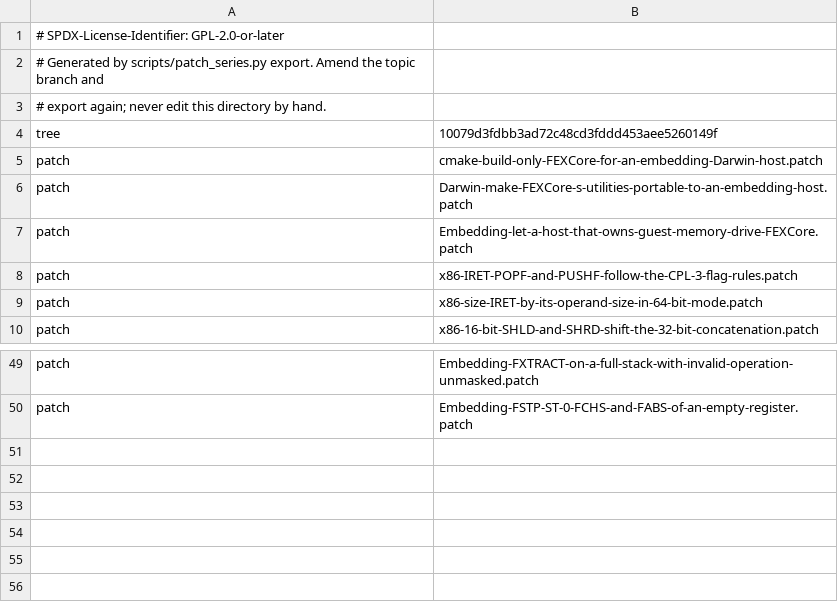
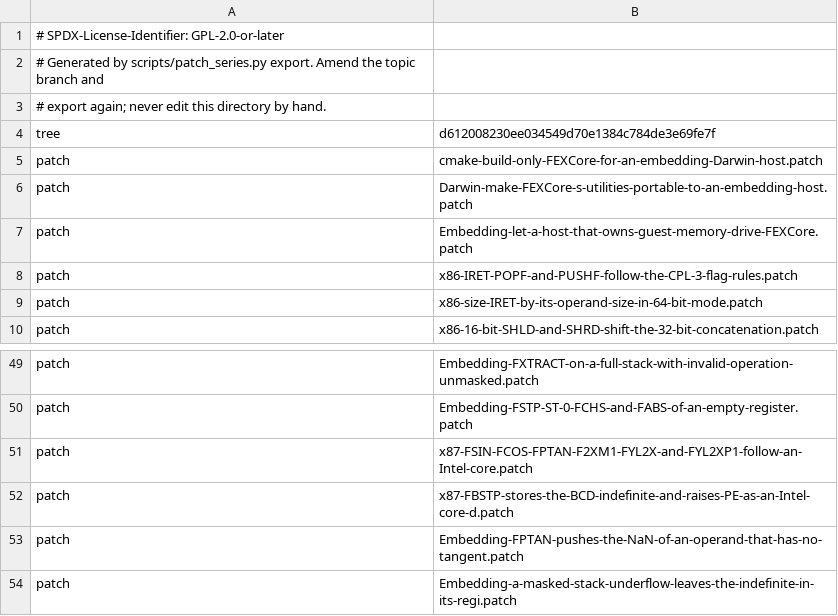
Before and after one commit to 1972nollus/Kernarium, a TSV file: dependencies/patches/fex/series.tsv, drawn as a sheet; only a part is shown, gaps mark what is left out.

```diff
--- a/dependencies/patches/fex/series.tsv
+++ b/dependencies/patches/fex/series.tsv
@@ -3,3 +3,3 @@
 # export again; never edit this directory by hand.
-tree	10079d3fdbb3ad72c48cd3fddd453aee5260149f
+tree	d612008230ee034549d70e1384c784de3e69fe7f
 patch	cmake-build-only-FEXCore-for-an-embedding-Darwin-host.patch
@@ -50 +50,5 @@ patch	Embedding-FXTRACT-on-a-full-stack-with-invalid-operation-unmasked.patch
 patch	Embedding-FSTP-ST-0-FCHS-and-FABS-of-an-empty-register.patch
+patch	x87-FSIN-FCOS-FPTAN-F2XM1-FYL2X-and-FYL2XP1-follow-an-Intel-core.patch
+patch	x87-FBSTP-stores-the-BCD-indefinite-and-raises-PE-as-an-Intel-core-d.patch
+patch	Embedding-FPTAN-pushes-the-NaN-of-an-operand-that-has-no-tangent.patch
+patch	Embedding-a-masked-stack-underflow-leaves-the-indefinite-in-its-regi.patch
```
Also changed, not shown: 21 other files.
